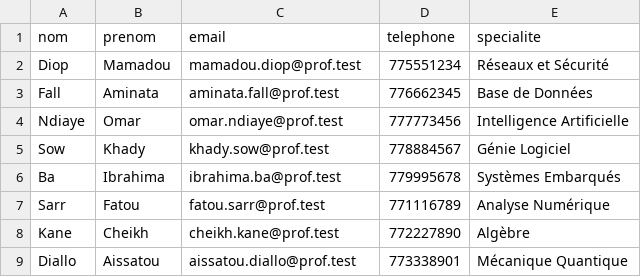
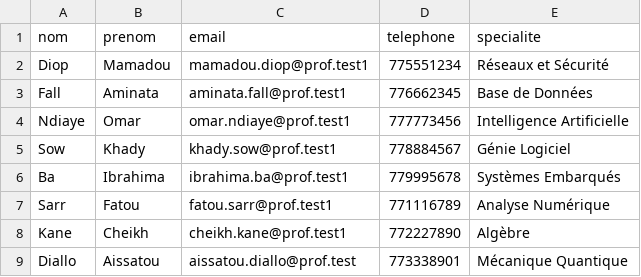
Before and after one commit to khadimniass/gestion-ecole-laravel, a CSV file: storage/samples/enseignants_import_exemple.csv, drawn as a sheet.

```diff
--- a/storage/samples/enseignants_import_exemple.csv
+++ b/storage/samples/enseignants_import_exemple.csv
@@ -1,9 +1,9 @@
 nom,prenom,email,telephone,specialite
-Diop,Mamadou,mamadou.diop@prof.test,775551234,Réseaux et Sécurité
-Fall,Aminata,aminata.fall@prof.test,776662345,Base de Données
-Ndiaye,Omar,omar.ndiaye@prof.test,777773456,Intelligence Artificielle
-Sow,Khady,khady.sow@prof.test,778884567,Génie Logiciel
-Ba,Ibrahima,ibrahima.ba@prof.test,779995678,Systèmes Embarqués
-Sarr,Fatou,fatou.sarr@prof.test,771116789,Analyse Numérique
-Kane,Cheikh,cheikh.kane@prof.test,772227890,Algèbre
+Diop,Mamadou,mamadou.diop@prof.test1,775551234,Réseaux et Sécurité
+Fall,Aminata,aminata.fall@prof.test1,776662345,Base de Données
+Ndiaye,Omar,omar.ndiaye@prof.test1,777773456,Intelligence Artificielle
+Sow,Khady,khady.sow@prof.test1,778884567,Génie Logiciel
+Ba,Ibrahima,ibrahima.ba@prof.test1,779995678,Systèmes Embarqués
+Sarr,Fatou,fatou.sarr@prof.test1,771116789,Analyse Numérique
+Kane,Cheikh,cheikh.kane@prof.test1,772227890,Algèbre
 Diallo,Aissatou,aissatou.diallo@prof.test,773338901,Mécanique Quantique
```
Also changed, not shown: storage/samples/etudiants_import_exemple.csv, 2 other files.
